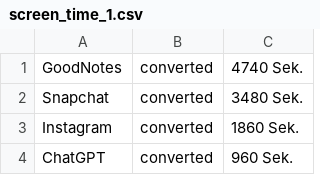
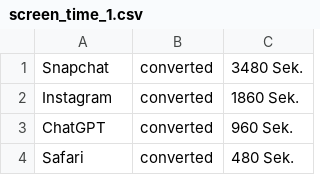
Before and after one commit to Malte2000005/Screentime, a CSV file: data/Malte/screen_time_1.csv, drawn as a sheet; only a part is shown; the shorter side is filled out with more unchanged rows; removed rows and columns are numbered as before the commit, all else as after; the diff covers the shown part only; the diff names each change by its address in the sheet, - before the commit and + after, or states it on an @@ line.

```diff
--- a/data/Malte/screen_time_1.csv
+++ b/data/Malte/screen_time_1.csv
-row 1: GoodNotes | converted | 4740 Sek.
```
Also changed, not shown: 30 added rows elsewhere in this file.
